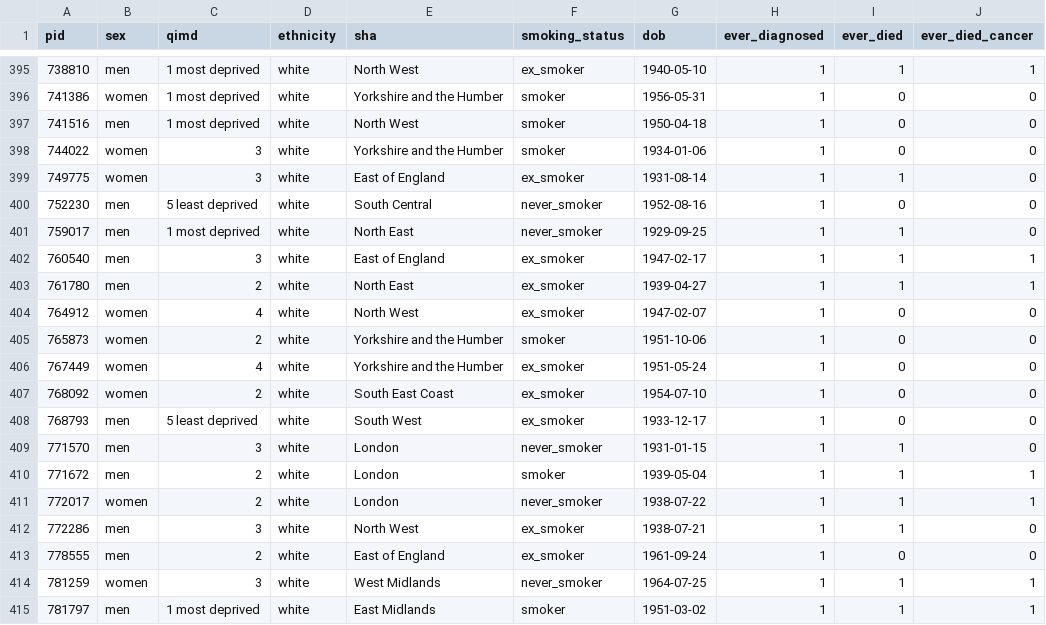
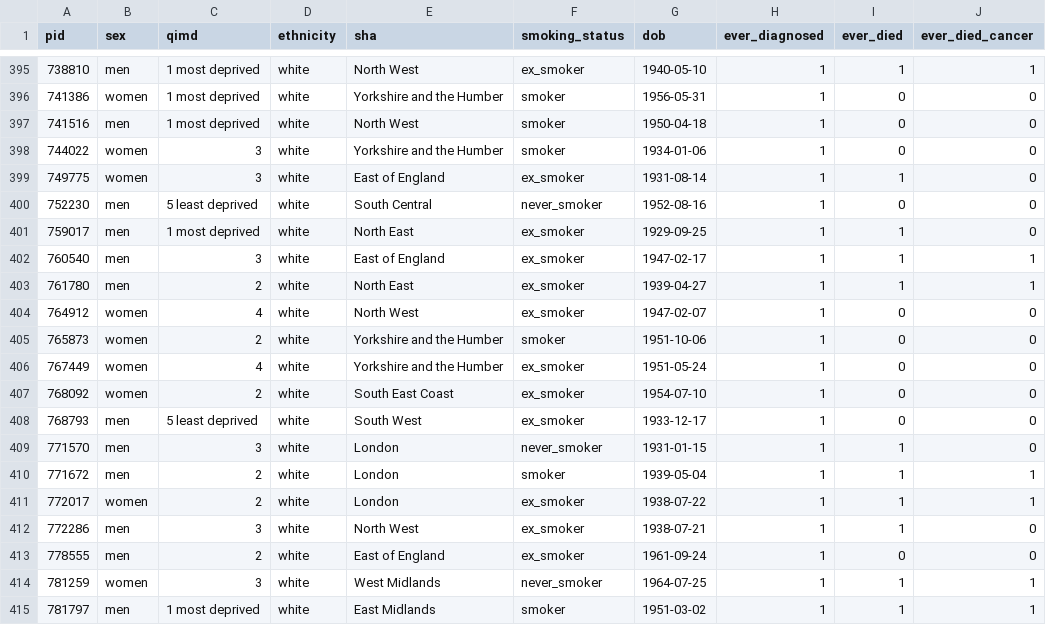
Before and after one commit to drpradeepharish/ULiv_MSC_MedStats, a CSV file: DASC503/tblNumerator.csv, drawn as a sheet; only a part is shown, gaps mark what is left out; the diff names each change by its address in the sheet, - before the commit and + after, or states it on an @@ line.

```diff
--- a/DASC503/tblNumerator.csv
+++ b/DASC503/tblNumerator.csv
-F401 (smoking_status): never_smoker
+F401 (smoking_status): ex_smoker
-F411 (smoking_status): never_smoker
+F411 (smoking_status): ex_smoker
```
Also changed, not shown: 14 other files.
